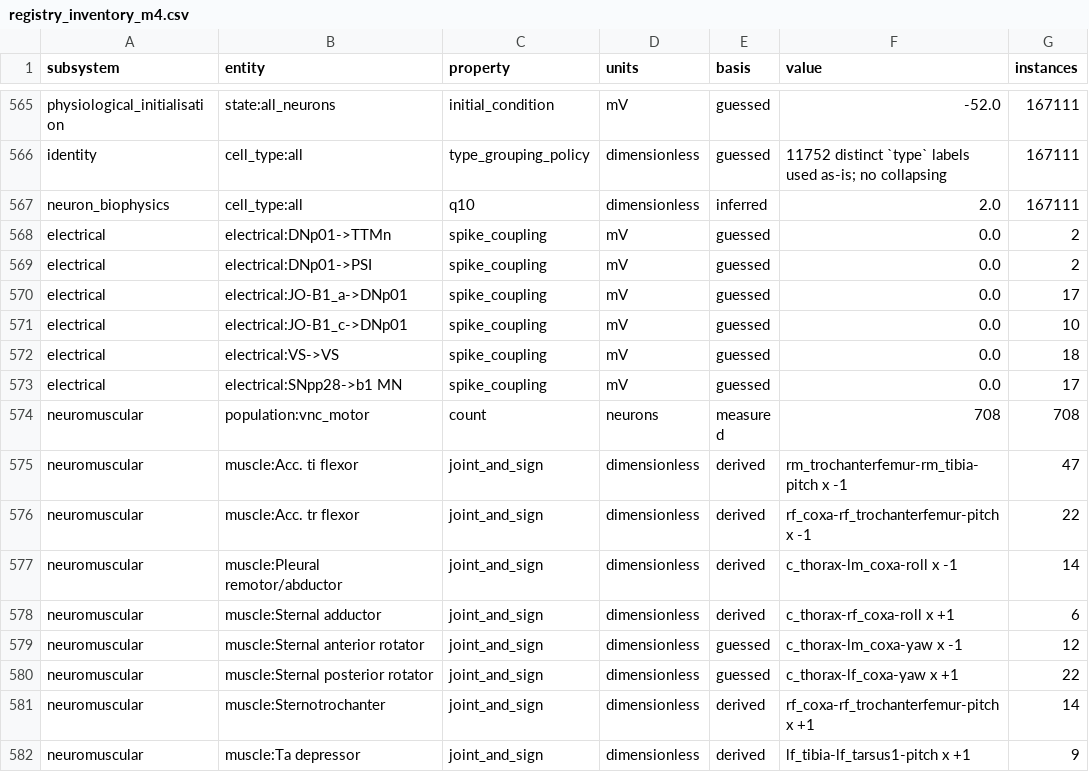
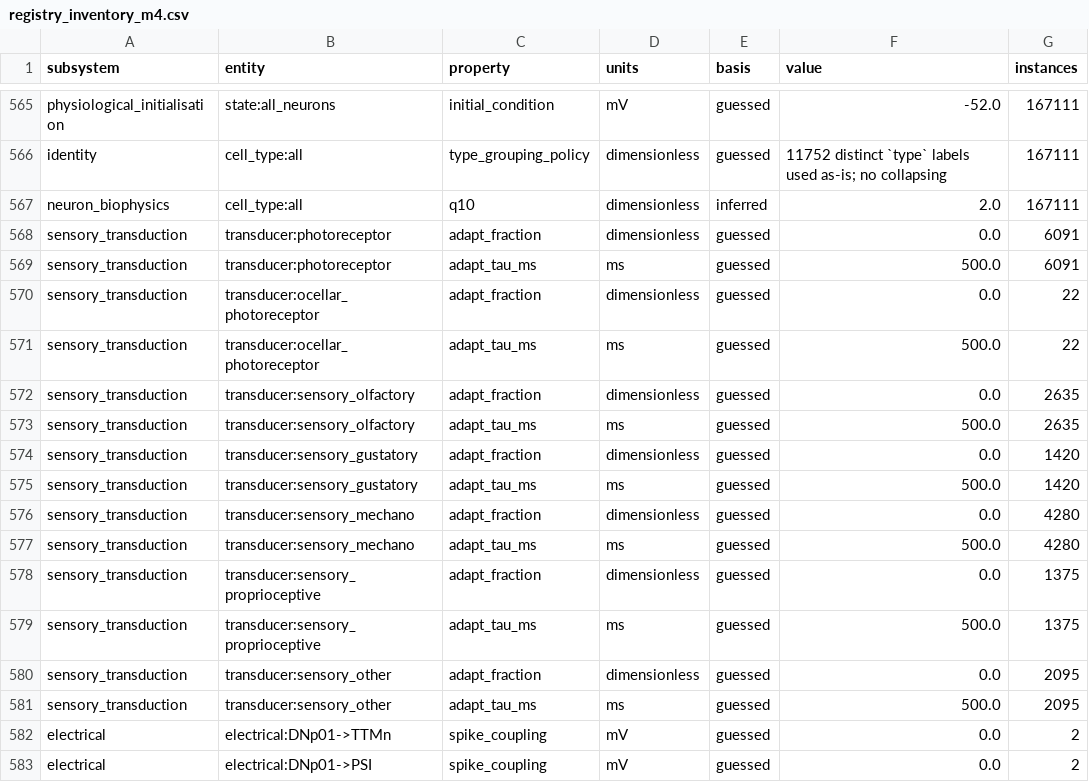
Before and after one commit to bengreff/fly-emulation, a CSV file: data/model/registry_inventory_m4.csv, drawn as a sheet; only a part is shown, gaps mark what is left out; the shorter side is filled out with more unchanged rows.

```diff
--- a/data/model/registry_inventory_m4.csv
+++ b/data/model/registry_inventory_m4.csv
@@ -567,2 +567,16 @@ identity,cell_type:all,type_grouping_policy,dimensionless,guessed,11752 distinct
 neuron_biophysics,cell_type:all,q10,dimensionless,inferred,2.0,167111
+sensory_transduction,transducer:photoreceptor,adapt_fraction,dimensionless,guessed,0.0,6091
+sensory_transduction,transducer:photoreceptor,adapt_tau_ms,ms,guessed,500.0,6091
+sensory_transduction,transducer:ocellar_photoreceptor,adapt_fraction,dimensionless,guessed,0.0,22
+sensory_transduction,transducer:ocellar_photoreceptor,adapt_tau_ms,ms,guessed,500.0,22
+sensory_transduction,transducer:sensory_olfactory,adapt_fraction,dimensionless,guessed,0.0,2635
+sensory_transduction,transducer:sensory_olfactory,adapt_tau_ms,ms,guessed,500.0,2635
+sensory_transduction,transducer:sensory_gustatory,adapt_fraction,dimensionless,guessed,0.0,1420
+sensory_transduction,transducer:sensory_gustatory,adapt_tau_ms,ms,guessed,500.0,1420
+sensory_transduction,transducer:sensory_mechano,adapt_fraction,dimensionless,guessed,0.0,4280
+sensory_transduction,transducer:sensory_mechano,adapt_tau_ms,ms,guessed,500.0,4280
+sensory_transduction,transducer:sensory_proprioceptive,adapt_fraction,dimensionless,guessed,0.0,1375
+sensory_transduction,transducer:sensory_proprioceptive,adapt_tau_ms,ms,guessed,500.0,1375
+sensory_transduction,transducer:sensory_other,adapt_fraction,dimensionless,guessed,0.0,2095
+sensory_transduction,transducer:sensory_other,adapt_tau_ms,ms,guessed,500.0,2095
 electrical,electrical:DNp01->TTMn,spike_coupling,mV,guessed,0.0,2
```
Also changed, not shown: data/model/parameters.csv, 4 other files.
